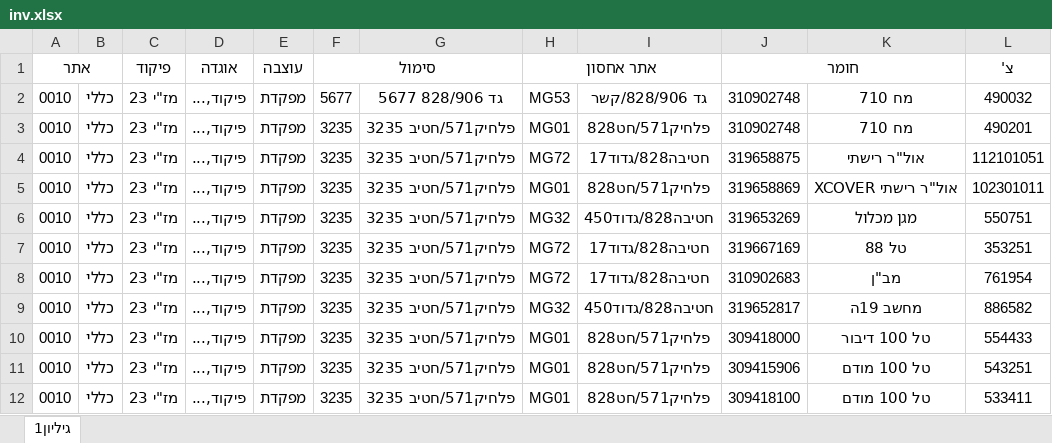
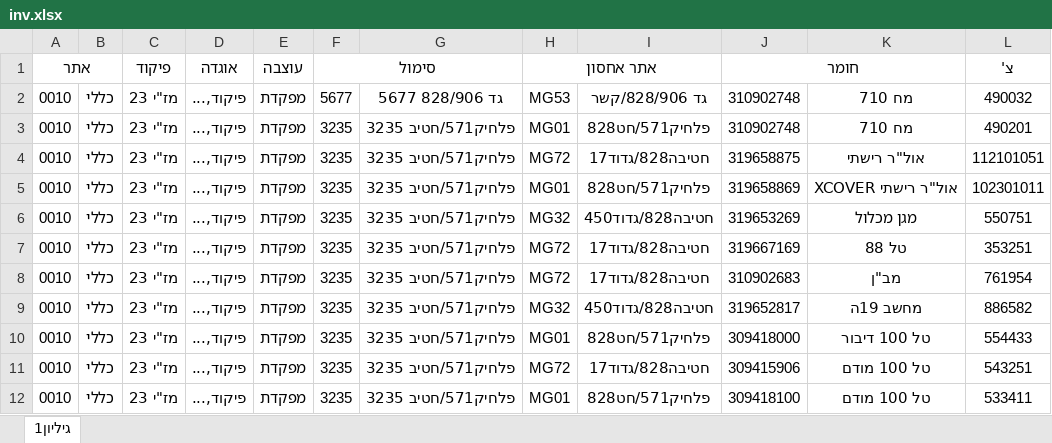
Before and after one commit to twitoorel1/cipher-warehouse-2026, an Excel workbook: inv.xlsx, sheet גיליון1, drawn as a sheet; values as stored, in another font and other column widths than the file's, no borders; the diff names each change by its address in the sheet, - before the commit and + after, or states it on an @@ line.

```diff
--- a/inv.xlsx (sheet גיליון1)
+++ b/inv.xlsx (sheet גיליון1)
-H11 (אתר אחסון): MG01
+H11 (אתר אחסון): MG72
-I11: פלחיק571/חט828
+I11: חטיבה828/גדוד17
```
Also changed, not shown: 12 other files.
